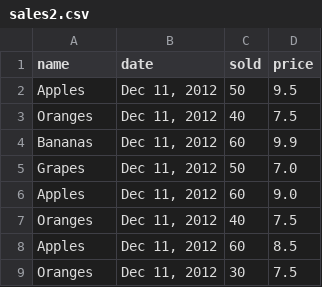
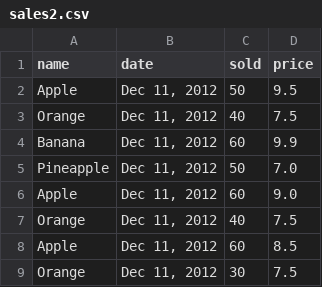
Before and after one commit to thavan/Python-Tutorial, a CSV file: demo/score/data/sales2.csv, drawn as a sheet.

Commit message:
Updated

```diff
--- a/demo/score/data/sales2.csv
+++ b/demo/score/data/sales2.csv
@@ -1,9 +1,9 @@
 name,date,sold,price
-"Apples","Dec 11, 2012",50,9.5
-"Oranges","Dec 11, 2012",40,7.5
-"Bananas","Dec 11, 2012",60,9.9
-"Grapes","Dec 11, 2012",50,7.0
-"Apples","Dec 11, 2012",60,9.0
-"Oranges","Dec 11, 2012",40,7.5
-"Apples","Dec 11, 2012",60,8.5
-"Oranges","Dec 11, 2012",30,7.5
+"Apple","Dec 11, 2012",50,9.5
+"Orange","Dec 11, 2012",40,7.5
+"Banana","Dec 11, 2012",60,9.9
+"Pineapple","Dec 11, 2012",50,7.0
+"Apple","Dec 11, 2012",60,9.0
+"Orange","Dec 11, 2012",40,7.5
+"Apple","Dec 11, 2012",60,8.5
+"Orange","Dec 11, 2012",30,7.5
```
